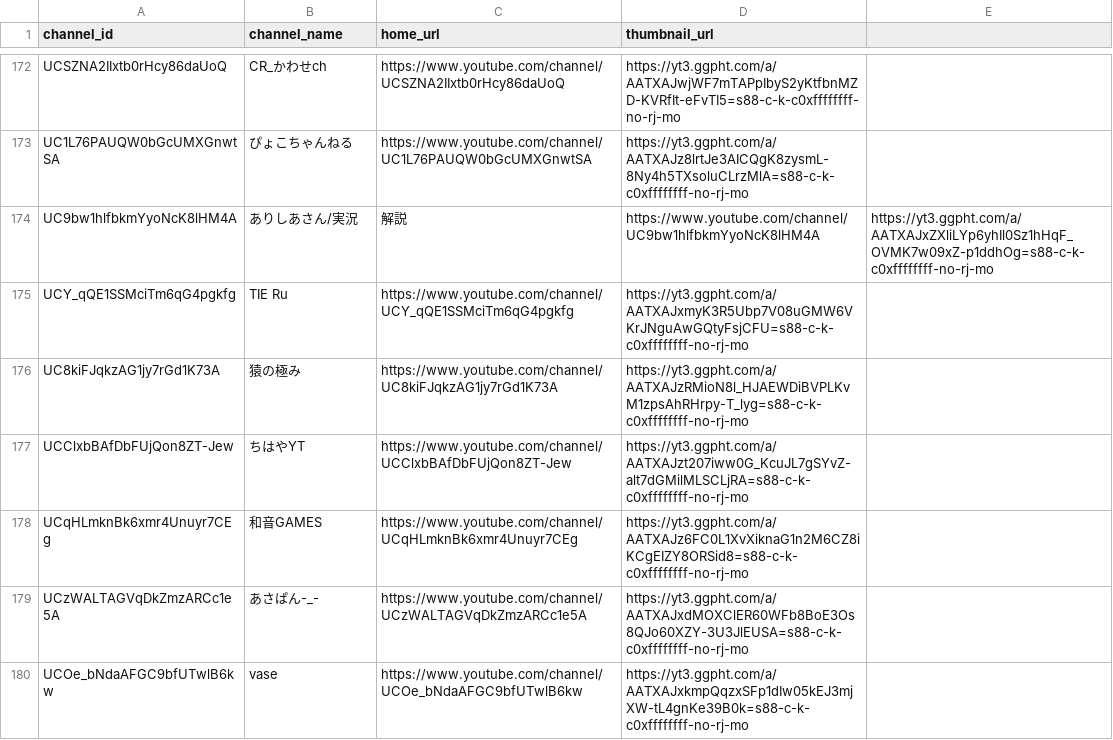
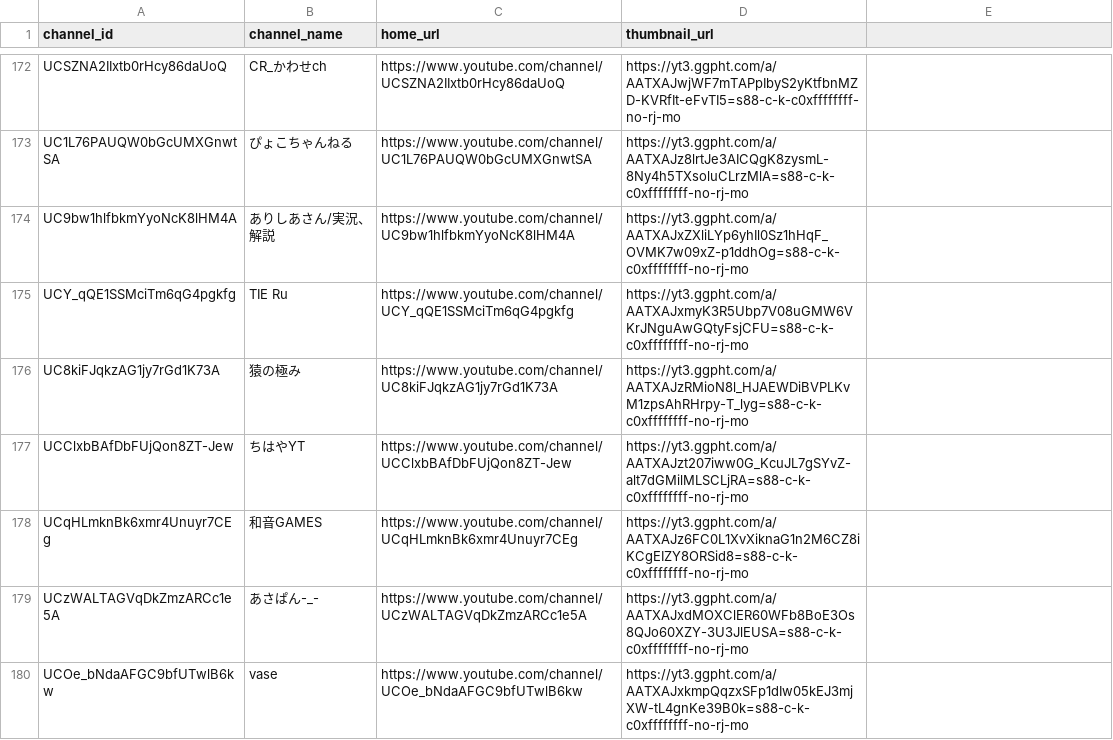
Before and after one commit to enpitut2020/blending-software_summer_api, a CSV file: data/database.csv, drawn as a sheet; only a part is shown, gaps mark what is left out.

Commit message:
update network

```diff
--- a/data/database.csv
+++ b/data/database.csv
@@ -173,3 +173,3 @@ UCSZNA2IIxtb0rHcy86daUoQ,CR_かわせch,https://www.youtube.com/channel/UCSZNA2I
 UC1L76PAUQW0bGcUMXGnwtSA,ぴょこちゃんねる,https://www.youtube.com/channel/UC1L76PAUQW0bGcUMXGnwtSA,https://yt3.ggpht.com/a/AATXAJz8lrtJe3AICQgK8zysmL-8Ny4h5TXsoluCLrzMlA=s88-c-k-c0xffffffff-no-rj-mo
-UC9bw1hlfbkmYyoNcK8lHM4A,ありしあさん/実況,解説,https://www.youtube.com/channel/UC9bw1hlfbkmYyoNcK8lHM4A,https://yt3.ggpht.com/a/AATXAJxZXliLYp6yhIl0Sz1hHqF_OVMK7w09xZ-p1ddhOg=s88-c-k-c0xffffffff-no-rj-mo
+UC9bw1hlfbkmYyoNcK8lHM4A,ありしあさん/実況、解説,https://www.youtube.com/channel/UC9bw1hlfbkmYyoNcK8lHM4A,https://yt3.ggpht.com/a/AATXAJxZXliLYp6yhIl0Sz1hHqF_OVMK7w09xZ-p1ddhOg=s88-c-k-c0xffffffff-no-rj-mo
 UCY_qQE1SSMciTm6qG4pgkfg,TIE Ru,https://www.youtube.com/channel/UCY_qQE1SSMciTm6qG4pgkfg,https://yt3.ggpht.com/a/AATXAJxmyK3R5Ubp7V08uGMW6VKrJNguAwGQtyFsjCFU=s88-c-k-c0xffffffff-no-rj-mo
```
